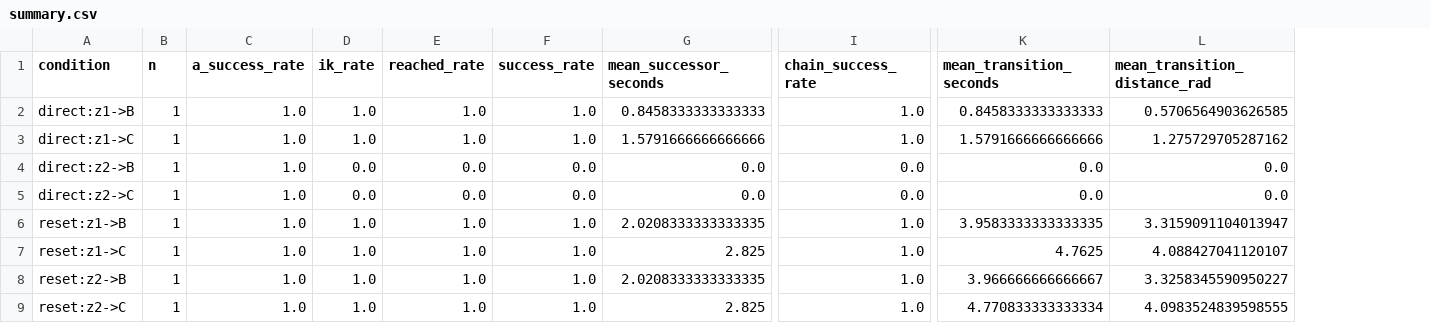
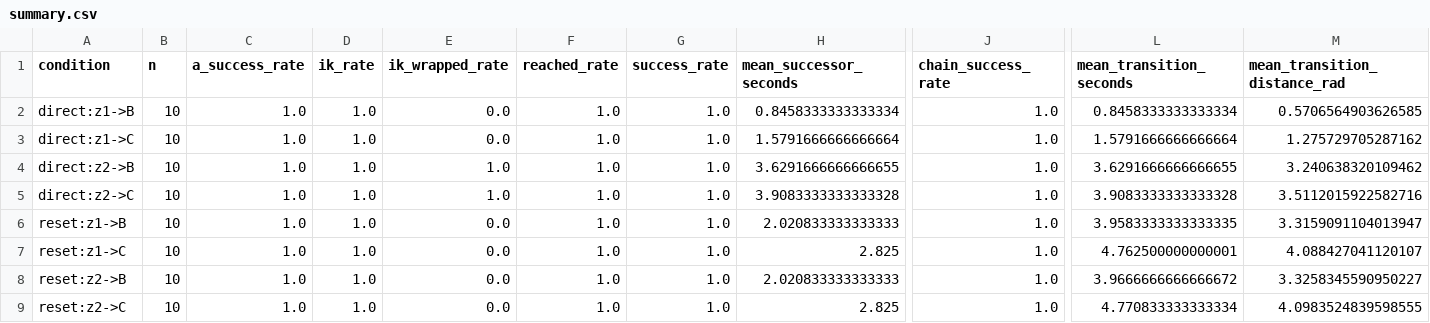
Before and after one commit to skifffes/Simulate, a CSV file: results/summary.csv, drawn as a sheet; only a part is shown, gaps mark what is left out; addresses are those after the commit; the diff names each change by its address in the sheet, - before the commit and + after, or states it on an @@ line.

Commit message:
修复 IK 关节角 2π 未归一的假阴性并重跑实验
solve() 增加 2π 等价角折算与限位复检；z2 直接交接不再被误判为 ik_joint_limits。补充 ik_wrapped 字段、重跑 80 次试验、更新对比图与文档。

```diff
--- a/results/summary.csv
+++ b/results/summary.csv
+column E (ik_wrapped_rate), rows 2-9: 0.0 | 0.0 | 1.0 | 1.0 | 0.0 | 0.0 | 0.0 | 0.0
-B2:B9 (n): 1
+B2:B9 (n): 10
-H2 (mean_successor_seconds): 0.8458333333333333
+H2 (mean_successor_seconds): 0.8458333333333334
-L2 (mean_transition_seconds): 0.8458333333333333
+L2 (mean_transition_seconds): 0.8458333333333334
-H3 (mean_successor_seconds): 1.5791666666666666
+H3 (mean_successor_seconds): 1.5791666666666664
-L3 (mean_transition_seconds): 1.5791666666666666
+L3 (mean_transition_seconds): 1.5791666666666664
-D4:D5 (ik_rate): 0.0
+D4:D5 (ik_rate): 1.0
-F4:F5 (reached_rate): 0.0
+F4:F5 (reached_rate): 1.0
-G4:G5 (success_rate): 0.0
+G4:G5 (success_rate): 1.0
-H4 (mean_successor_seconds): 0.0
+H4 (mean_successor_seconds): 3.6291666666666655
-J4:J5 (chain_success_rate): 0.0
+J4:J5 (chain_success_rate): 1.0
-L4 (mean_transition_seconds): 0.0
+L4 (mean_transition_seconds): 3.6291666666666655
-M4 (mean_transition_distance_rad): 0.0
+M4 (mean_transition_distance_rad): 3.240638320109462
-H5 (mean_successor_seconds): 0.0
+H5 (mean_successor_seconds): 3.9083333333333328
-L5 (mean_transition_seconds): 0.0
+L5 (mean_transition_seconds): 3.9083333333333328
-M5 (mean_transition_distance_rad): 0.0
+M5 (mean_transition_distance_rad): 3.5112015922582716
-H6 (mean_successor_seconds): 2.0208333333333335
+H6 (mean_successor_seconds): 2.020833333333333
-L7 (mean_transition_seconds): 4.7625
+L7 (mean_transition_seconds): 4.762500000000001
-H8 (mean_successor_seconds): 2.0208333333333335
+H8 (mean_successor_seconds): 2.020833333333333
-L8 (mean_transition_seconds): 3.966666666666667
+L8 (mean_transition_seconds): 3.9666666666666672
```
Also changed, not shown: 9 other files.
